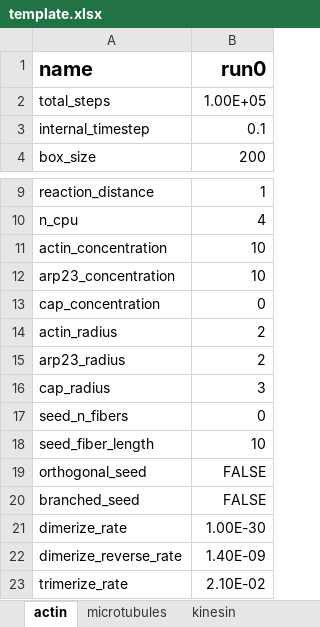
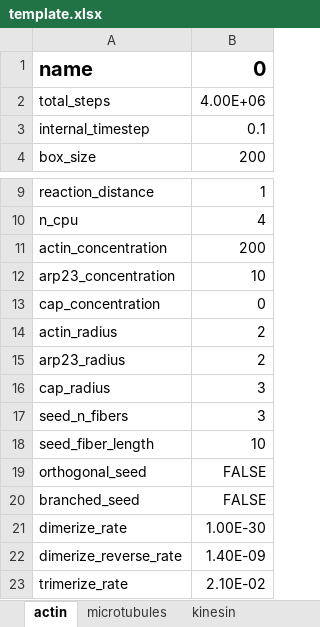
Before and after one commit to simularium/readdy-models, an Excel workbook: examples/actin/template.xlsx, sheet actin, drawn as a sheet; only a part is shown, gaps mark what is left out; values as stored, in another font and other column widths than the file's, no borders; the diff names each change by its address in the sheet, - before the commit and + after, or states it on an @@ line.

```diff
--- a/examples/actin/template.xlsx (sheet actin)
+++ b/examples/actin/template.xlsx (sheet actin)
-B1: run0
+B1: 0
-B2: 1.00E+05
+B2: 4.00E+06
-B11: 10
+B11: 200
-B17: 0
+B17: 3
```
Also changed, not shown: 1 other file.
